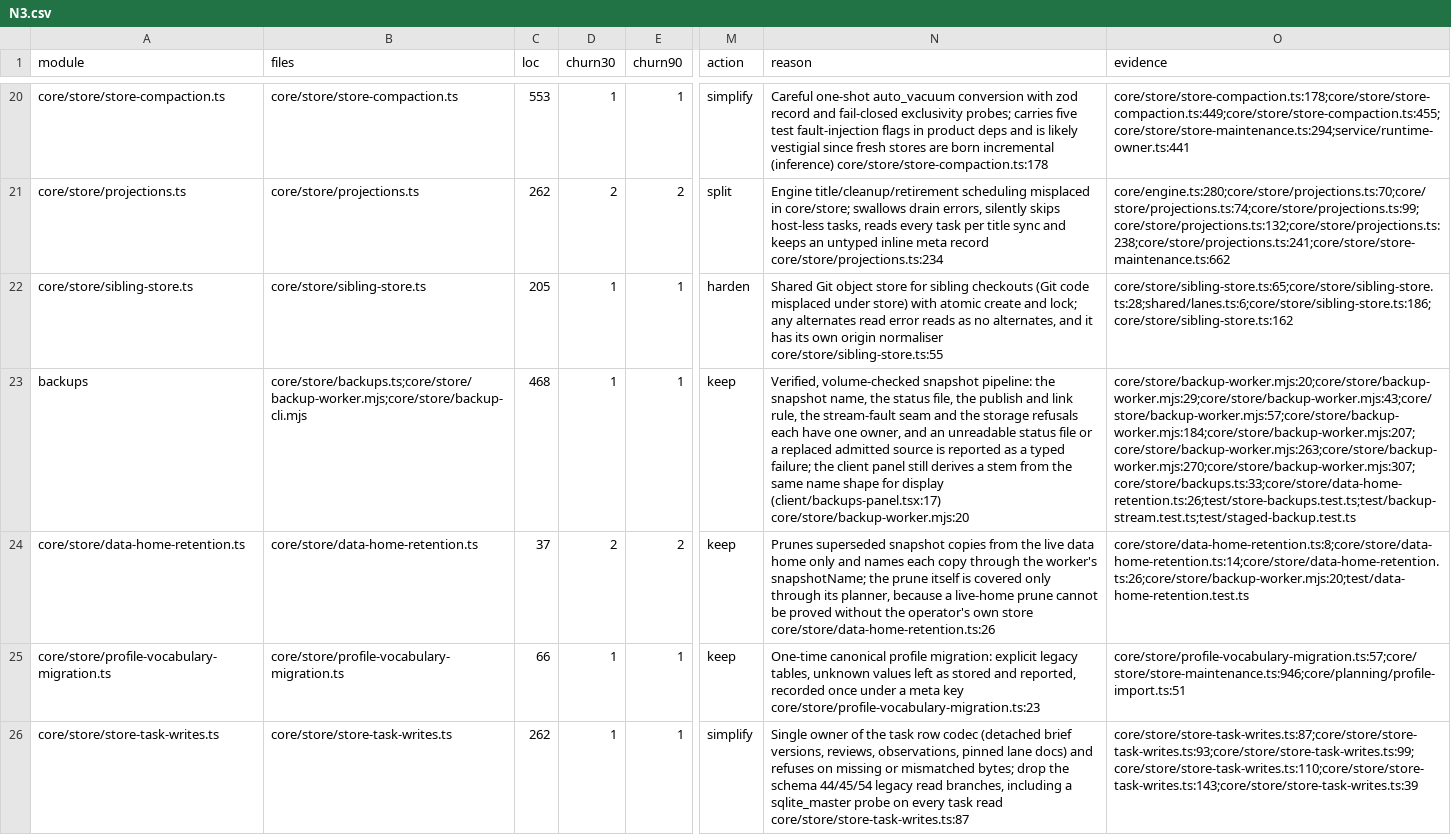
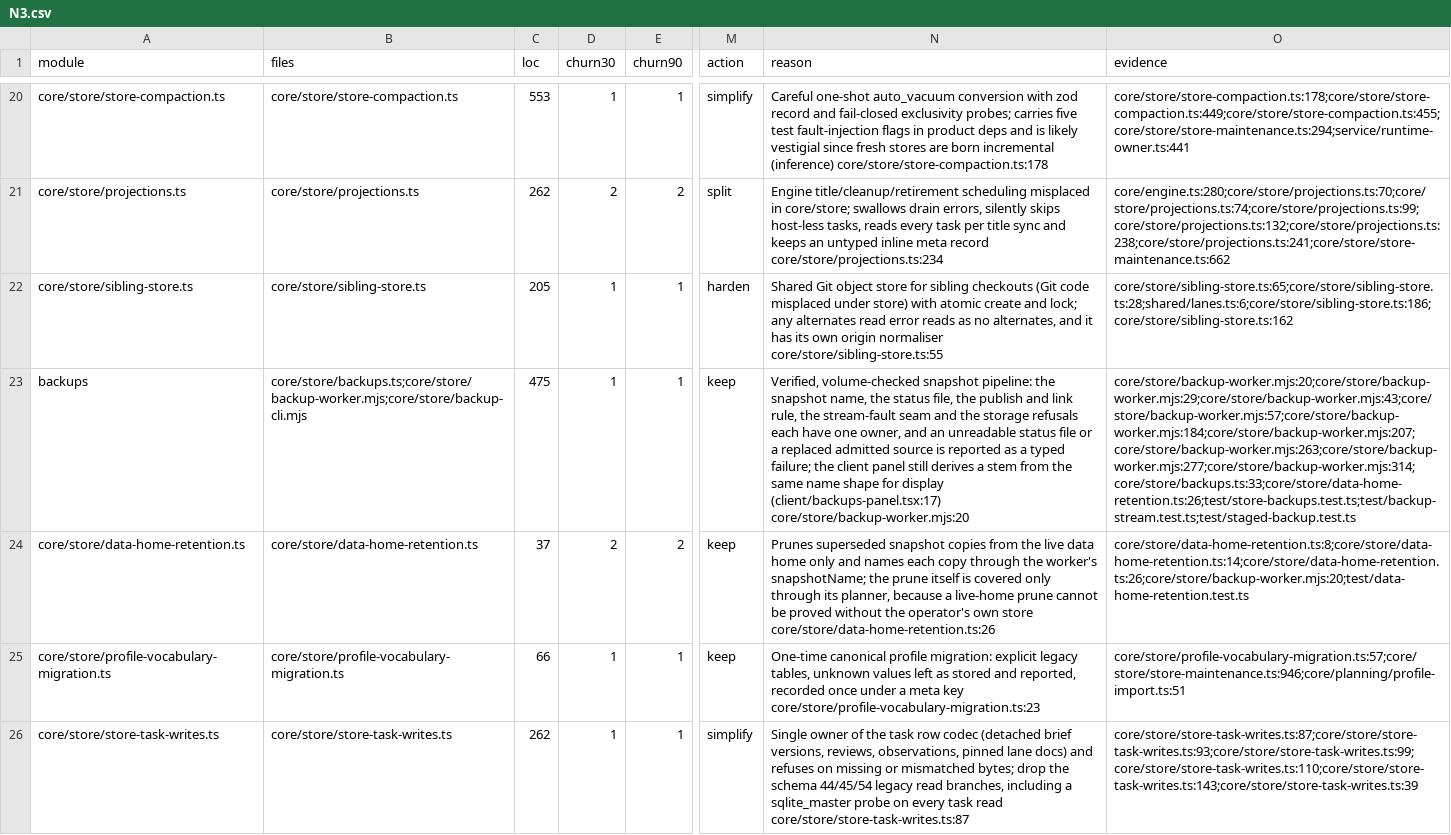
Before and after one commit to inflatable-cookie/nucleus, a CSV file: docs/knowledge/quality/code/N3.csv, drawn as a sheet; only a part is shown, gaps mark what is left out; the diff names each change by its address in the sheet, - before the commit and + after, or states it on an @@ line.

Commit message:
1230: re-rate the backup row at the restored seam's lines

```diff
--- a/docs/knowledge/quality/code/N3.csv
+++ b/docs/knowledge/quality/code/N3.csv
-C23 (loc): 468
+C23 (loc): 475
-O23 (evidence): core/store/backup-worker.mjs:20;core/store/backup-worker.mjs:29;core/store/backup-worker.mjs:43;core/store/backup-worker.mjs:57;core/store/backup-worker.mjs:184;core/store/backup-worker.mjs:207;core/store/backup-worker.mjs:263;core/store/backup-worker.mjs:270;core/store/backup-worker.mjs:307;core/store/backups.ts:33;core/store/data-home-retention.ts:26;test/store-backups.test.ts;test/backup-stream.test.ts;test/staged-backup.test.ts
+O23 (evidence): core/store/backup-worker.mjs:20;core/store/backup-worker.mjs:29;core/store/backup-worker.mjs:43;core/store/backup-worker.mjs:57;core/store/backup-worker.mjs:184;core/store/backup-worker.mjs:207;core/store/backup-worker.mjs:263;core/store/backup-worker.mjs:277;core/store/backup-worker.mjs:314;core/store/backups.ts:33;core/store/data-home-retention.ts:26;test/store-backups.test.ts;test/backup-stream.test.ts;test/staged-backup.test.ts
```
Also changed, not shown: 1 other file.
